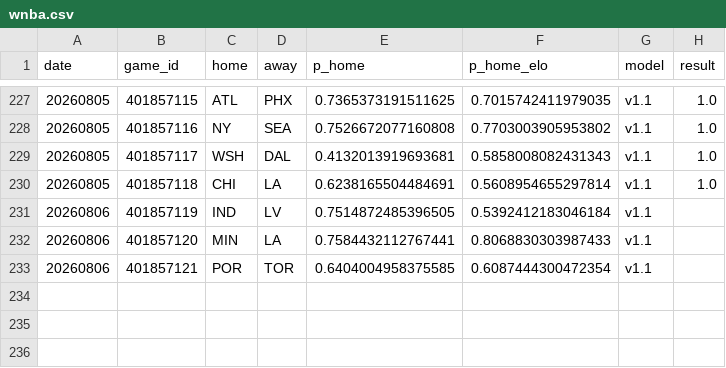
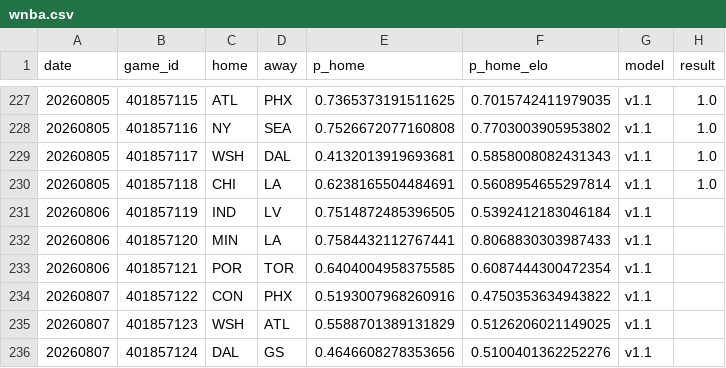
Before and after one commit to azcal/forecasting-lab, a CSV file: data/wnba.csv, drawn as a sheet; only a part is shown, gaps mark what is left out; the diff names each change by its address in the sheet, - before the commit and + after, or states it on an @@ line.

Commit message:
dashboard data 2026-08-07

```diff
--- a/data/wnba.csv
+++ b/data/wnba.csv
+row 234: 20260807 | 401857122 | CON | PHX | 0.5193007968260916 | 0.4750353634943822 | v1.1
+row 235: 20260807 | 401857123 | WSH | ATL | 0.5588701389131829 | 0.5126206021149025 | v1.1
+row 236: 20260807 | 401857124 | DAL | GS | 0.4646608278353656 | 0.5100401362252276 | v1.1
```
Also changed, not shown: data/mma.csv, 1 other file.
